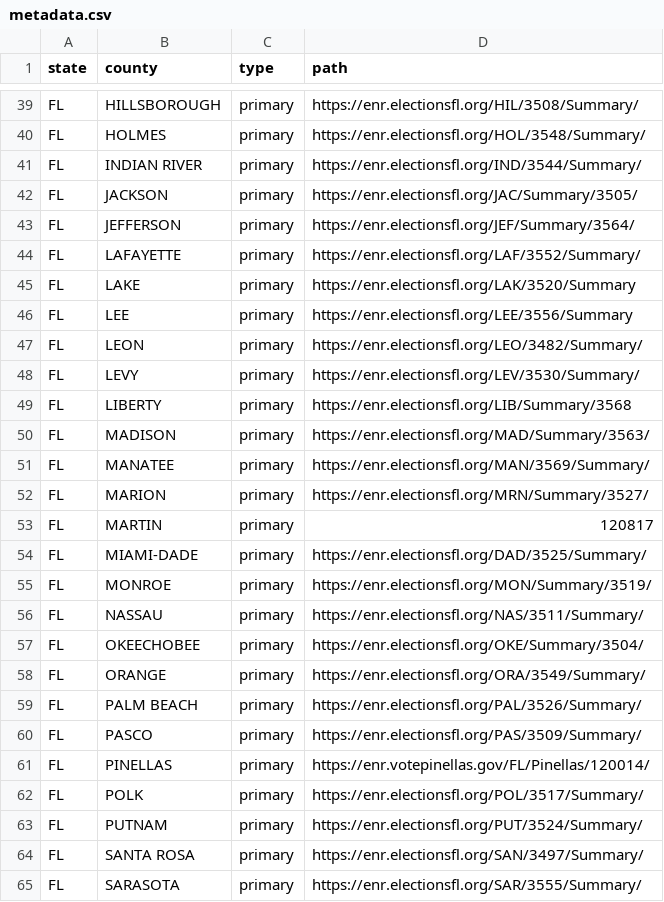
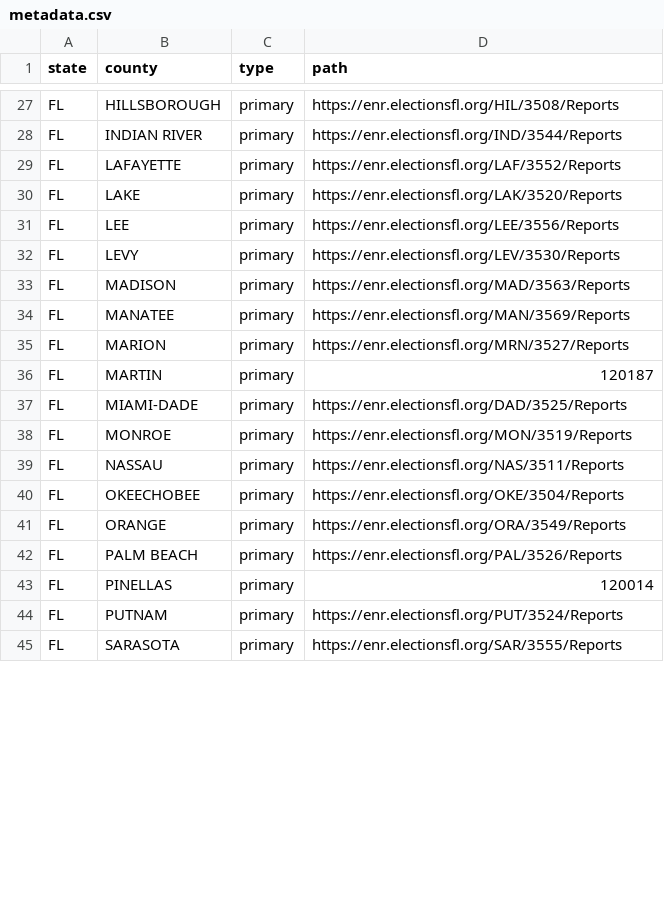
Before and after one commit to TeamStewart/cbs-enr, a CSV file: metadata.csv, drawn as a sheet; only a part is shown, gaps mark what is left out; removed rows and columns are numbered as before the commit, all else as after; the diff covers the shown part only; the diff names each change by its address in the sheet, - before the commit and + after, or states it on an @@ line.

```diff
--- a/metadata.csv
+++ b/metadata.csv
-D27 (path): https://enr.electionsfl.org/HIL/3508/Summary/
+D27 (path): https://enr.electionsfl.org/HIL/3508/Reports
-row 40: FL | HOLMES | primary | https://enr.electionsfl.org/HOL/3548/Summary/
-D28 (path): https://enr.electionsfl.org/IND/3544/Summary/
+D28 (path): https://enr.electionsfl.org/IND/3544/Reports
-row 42: FL | JACKSON | primary | https://enr.electionsfl.org/JAC/Summary/3505/
-row 43: FL | JEFFERSON | primary | https://enr.electionsfl.org/JEF/Summary/3564/
-D29 (path): https://enr.electionsfl.org/LAF/3552/Summary/
+D29 (path): https://enr.electionsfl.org/LAF/3552/Reports
-D30 (path): https://enr.electionsfl.org/LAK/3520/Summary
+D30 (path): https://enr.electionsfl.org/LAK/3520/Reports
-D31 (path): https://enr.electionsfl.org/LEE/3556/Summary
+D31 (path): https://enr.electionsfl.org/LEE/3556/Reports
-row 47: FL | LEON | primary | https://enr.electionsfl.org/LEO/3482/Summary/
-D32 (path): https://enr.electionsfl.org/LEV/3530/Summary/
+D32 (path): https://enr.electionsfl.org/LEV/3530/Reports
-row 49: FL | LIBERTY | primary | https://enr.electionsfl.org/LIB/Summary/3568
-D33 (path): https://enr.electionsfl.org/MAD/Summary/3563/
+D33 (path): https://enr.electionsfl.org/MAD/3563/Reports
-D34 (path): https://enr.electionsfl.org/MAN/3569/Summary/
+D34 (path): https://enr.electionsfl.org/MAN/3569/Reports
-D35 (path): https://enr.electionsfl.org/MRN/Summary/3527/
+D35 (path): https://enr.electionsfl.org/MRN/3527/Reports
-D36 (path): 120817
+D36 (path): 120187
-D37 (path): https://enr.electionsfl.org/DAD/3525/Summary/
+D37 (path): https://enr.electionsfl.org/DAD/3525/Reports
-D38 (path): https://enr.electionsfl.org/MON/Summary/3519/
+D38 (path): https://enr.electionsfl.org/MON/3519/Reports
-D39 (path): https://enr.electionsfl.org/NAS/3511/Summary/
+D39 (path): https://enr.electionsfl.org/NAS/3511/Reports
-D40 (path): https://enr.electionsfl.org/OKE/Summary/3504/
+D40 (path): https://enr.electionsfl.org/OKE/3504/Reports
-D41 (path): https://enr.electionsfl.org/ORA/3549/Summary/
+D41 (path): https://enr.electionsfl.org/ORA/3549/Reports
-D42 (path): https://enr.electionsfl.org/PAL/3526/Summary/
+D42 (path): https://enr.electionsfl.org/PAL/3526/Reports
-row 60: FL | PASCO | primary | https://enr.electionsfl.org/PAS/3509/Summary/
-D43 (path): https://enr.votepinellas.gov/FL/Pinellas/120014/
+D43 (path): 120014
-row 62: FL | POLK | primary | https://enr.electionsfl.org/POL/3517/Summary/
-D44 (path): https://enr.electionsfl.org/PUT/3524/Summary/
+D44 (path): https://enr.electionsfl.org/PUT/3524/Reports
-row 64: FL | SANTA ROSA | primary | https://enr.electionsfl.org/SAN/3497/Summary/
-D45 (path): https://enr.electionsfl.org/SAR/3555/Summary/
+D45 (path): https://enr.electionsfl.org/SAR/3555/Reports
```
Also changed, not shown: 17 removed rows and 20 edited cells elsewhere in this file, data/input/FL_county_links.csv, 6 other files.
